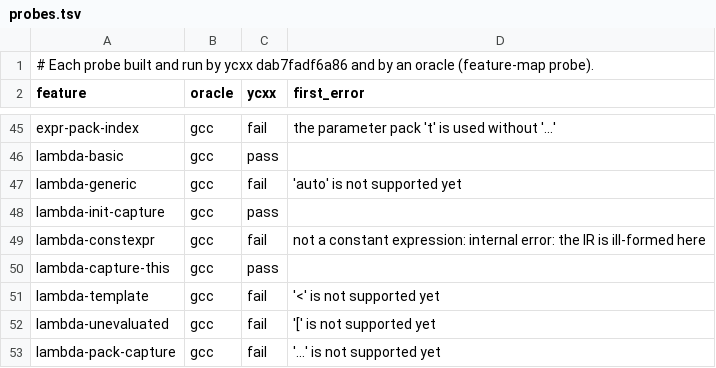
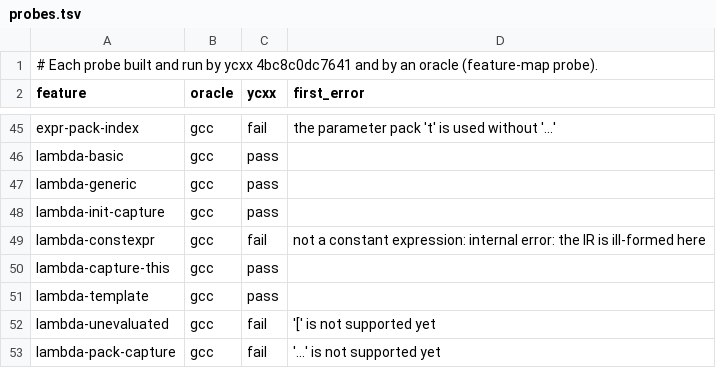
Before and after one commit to yrashk/ycxx, a TSV file: tools/feature-map/probes.tsv, drawn as a sheet; only a part is shown, gaps mark what is left out.

```diff
--- a/tools/feature-map/probes.tsv
+++ b/tools/feature-map/probes.tsv
@@ -1,2 +1,2 @@
-# Each probe built and run by ycxx dab7fadf6a86 and by an oracle (feature-map probe).
+# Each probe built and run by ycxx 4bc8c0dc7641 and by an oracle (feature-map probe).
 feature	oracle	ycxx	first_error
@@ -46,3 +46,3 @@ expr-pack-index	gcc	fail	the parameter pack 't' is used without '...'
 lambda-basic	gcc	pass	
-lambda-generic	gcc	fail	'auto' is not supported yet
+lambda-generic	gcc	pass	
 lambda-init-capture	gcc	pass	
@@ -50,3 +50,3 @@ lambda-constexpr	gcc	fail	not a constant expression: internal error: the IR is i
 lambda-capture-this	gcc	pass	
-lambda-template	gcc	fail	'<' is not supported yet
+lambda-template	gcc	pass	
 lambda-unevaluated	gcc	fail	'[' is not supported yet
```
Also changed, not shown: 55 other files.
